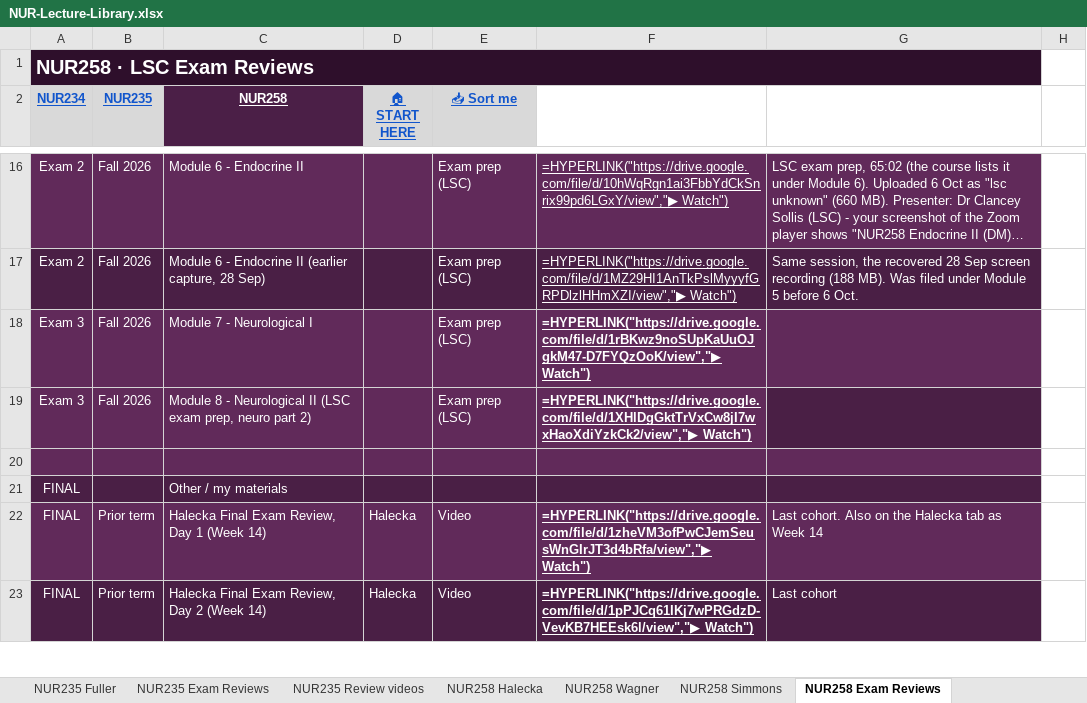
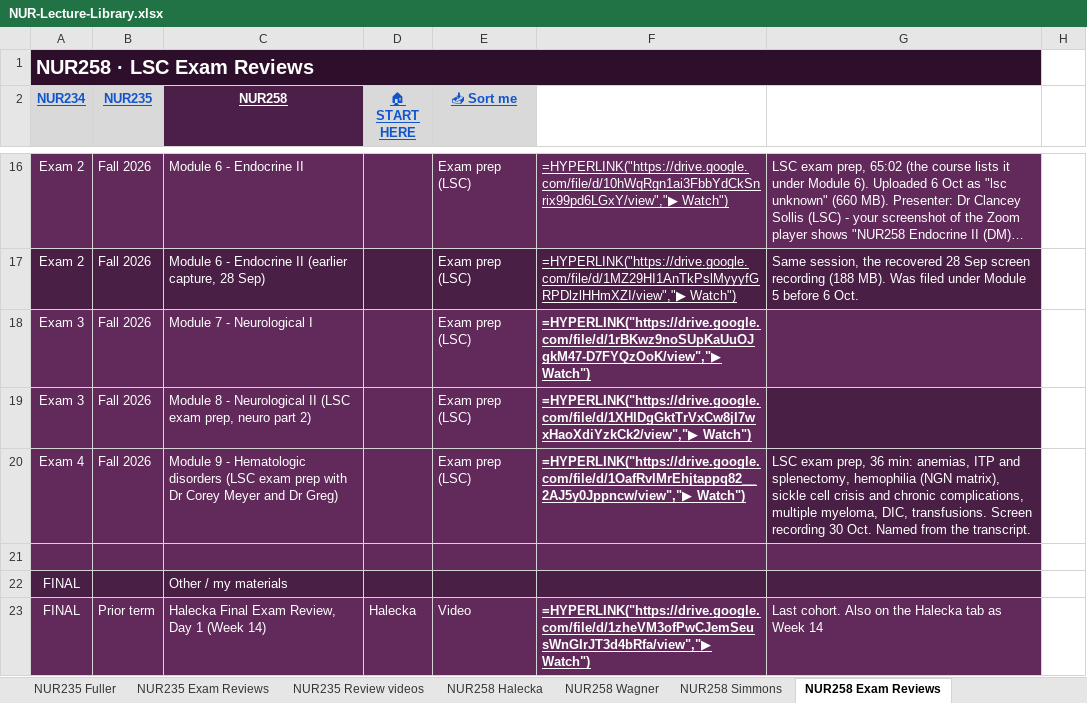
Before and after one commit to Arnold7777777/ABSN-Study-Hub, an Excel workbook: files/NUR-Lecture-Library.xlsx, sheet NUR258 Exam Reviews, drawn as a sheet; only a part is shown, gaps mark what is left out; the shorter side is filled out with more unchanged rows; long unchanged cells end in …; values as stored, in another font and other column widths than the file's, no borders; formulas without a stored value are shown as written; the diff names each change by its address in the sheet, - before the commit and + after, or states it on an @@ line.

```diff
--- a/files/NUR-Lecture-Library.xlsx (sheet NUR258 Exam Reviews)
+++ b/files/NUR-Lecture-Library.xlsx (sheet NUR258 Exam Reviews)
+row 20: Exam 4 | Fall 2026 | Module 9 - Hematologic disorders (LSC exam prep with Dr Corey Meyer and Dr Greg) |  | Exam prep (LSC) | =HYPERLINK("https://drive.google.com/file/d/1OafRvlMrEhjtappq82__2AJ5y0Jppncw/view","▶ Watch") | LSC exam prep, 36 min: anemias, ITP and splenectomy, hemophilia (NGN matrix), sickle cell crisis and chronic complications, multiple myeloma, DIC, transfusions. Screen recording 30 Oct. Named from the transcript.
```
Also changed, not shown: sheet NUR258 Simmons, hidden cells, 21 other files.
